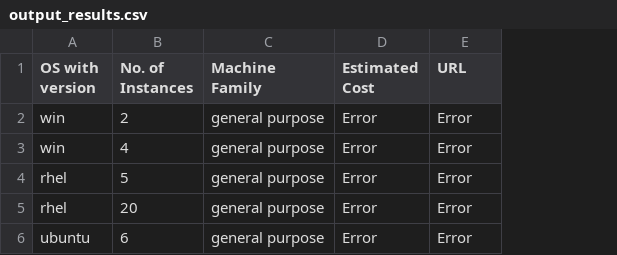
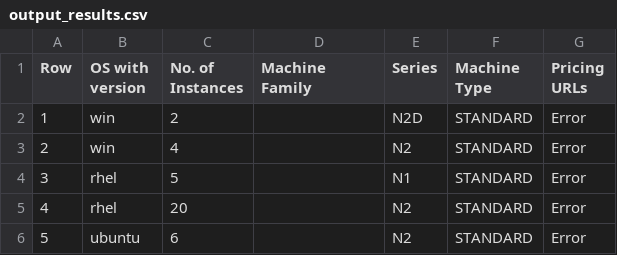
Before and after one commit to Srujan-rai/Compute_Calculator, a CSV file: output_results.csv, drawn as a sheet; removed rows and columns are numbered as before the commit, all else as after; the diff names each change by its address in the sheet, - before the commit and + after, or states it on an @@ line.

```diff
--- a/output_results.csv
+++ b/output_results.csv
+column A (Row), rows 2-6: 1 | 2 | 3 | 4 | 5
-column D (Estimated Cost), rows 2-6: all Error
+column E (Series), rows 2-6: N2D | N2 | N1 | N2 | N2
+column F (Machine Type), rows 2-6: all STANDARD
-G1: URL
+G1: Pricing URLs
-D2:D6 (Machine Family): general purpose
+D2:D6 (Machine Family): (empty)
```
Also changed, not shown: 3 other files.
